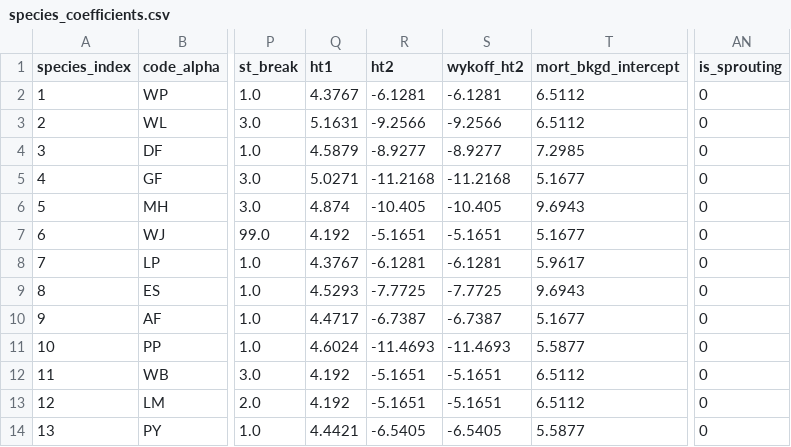
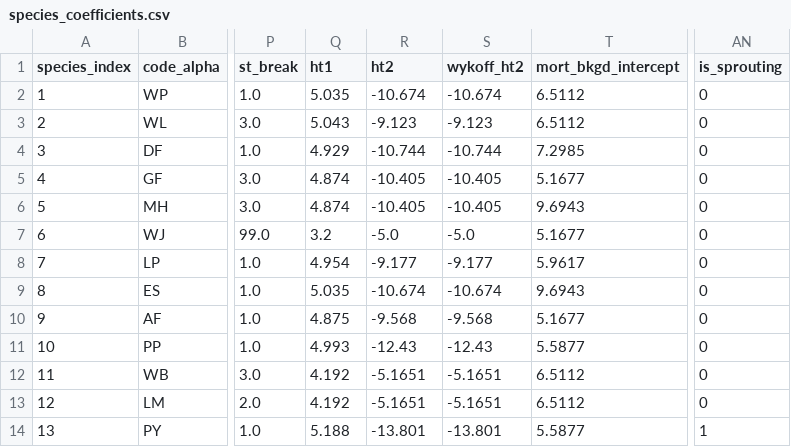
Before and after one commit to bahaelaila7/FVSjl, a CSV file: data/bluemountains/species_coefficients.csv, drawn as a sheet; only a part is shown, gaps mark what is left out; the diff covers the shown part only; the diff names each change by its address in the sheet, - before the commit and + after, or states it on an @@ line.

```diff
--- a/data/bluemountains/species_coefficients.csv
+++ b/data/bluemountains/species_coefficients.csv
-Q2 (ht1): 4.3767
+Q2 (ht1): 5.035
-R2 (ht2): -6.1281
+R2 (ht2): -10.674
-S2 (wykoff_ht2): -6.1281
+S2 (wykoff_ht2): -10.674
-Q3 (ht1): 5.1631
+Q3 (ht1): 5.043
-R3 (ht2): -9.2566
+R3 (ht2): -9.123
-S3 (wykoff_ht2): -9.2566
+S3 (wykoff_ht2): -9.123
-Q4 (ht1): 4.5879
+Q4 (ht1): 4.929
-R4 (ht2): -8.9277
+R4 (ht2): -10.744
-S4 (wykoff_ht2): -8.9277
+S4 (wykoff_ht2): -10.744
-Q5 (ht1): 5.0271
+Q5 (ht1): 4.874
-R5 (ht2): -11.2168
+R5 (ht2): -10.405
-S5 (wykoff_ht2): -11.2168
+S5 (wykoff_ht2): -10.405
-Q7 (ht1): 4.192
+Q7 (ht1): 3.2
-R7 (ht2): -5.1651
+R7 (ht2): -5.0
-S7 (wykoff_ht2): -5.1651
+S7 (wykoff_ht2): -5.0
-Q8 (ht1): 4.3767
+Q8 (ht1): 4.954
-R8 (ht2): -6.1281
+R8 (ht2): -9.177
-S8 (wykoff_ht2): -6.1281
+S8 (wykoff_ht2): -9.177
-Q9 (ht1): 4.5293
+Q9 (ht1): 5.035
-R9 (ht2): -7.7725
+R9 (ht2): -10.674
-S9 (wykoff_ht2): -7.7725
+S9 (wykoff_ht2): -10.674
-Q10 (ht1): 4.4717
+Q10 (ht1): 4.875
-R10 (ht2): -6.7387
+R10 (ht2): -9.568
-S10 (wykoff_ht2): -6.7387
+S10 (wykoff_ht2): -9.568
-Q11 (ht1): 4.6024
+Q11 (ht1): 4.993
-R11 (ht2): -11.4693
+R11 (ht2): -12.43
-S11 (wykoff_ht2): -11.4693
+S11 (wykoff_ht2): -12.43
-Q14 (ht1): 4.4421
+Q14 (ht1): 5.188
-R14 (ht2): -6.5405
+R14 (ht2): -13.801
-S14 (wykoff_ht2): -6.5405
+S14 (wykoff_ht2): -13.801
-AN14 (is_sprouting): 0
+AN14 (is_sprouting): 1
```
Also changed, not shown: 12 edited cells elsewhere in this file, 1 other file.
